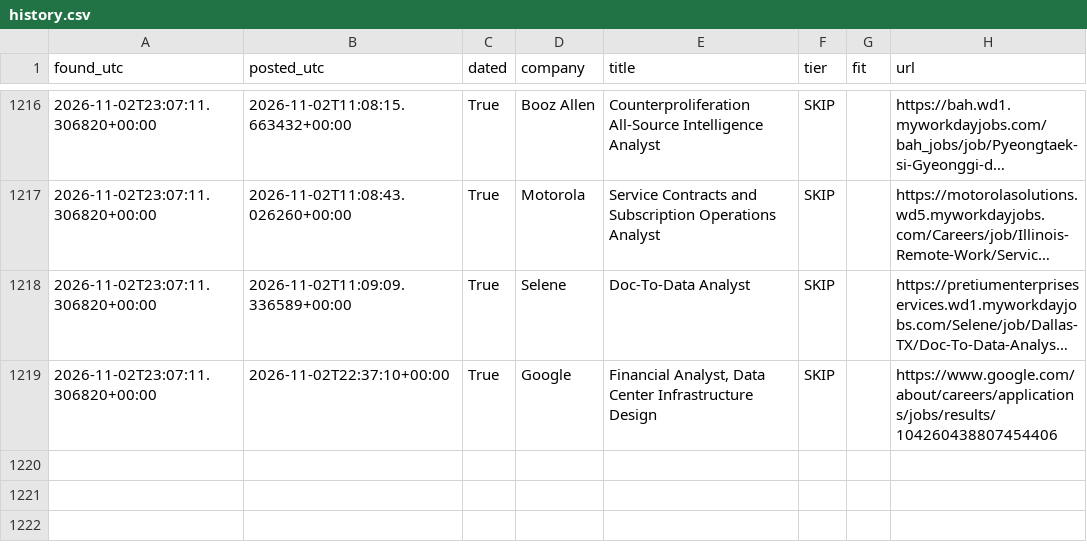
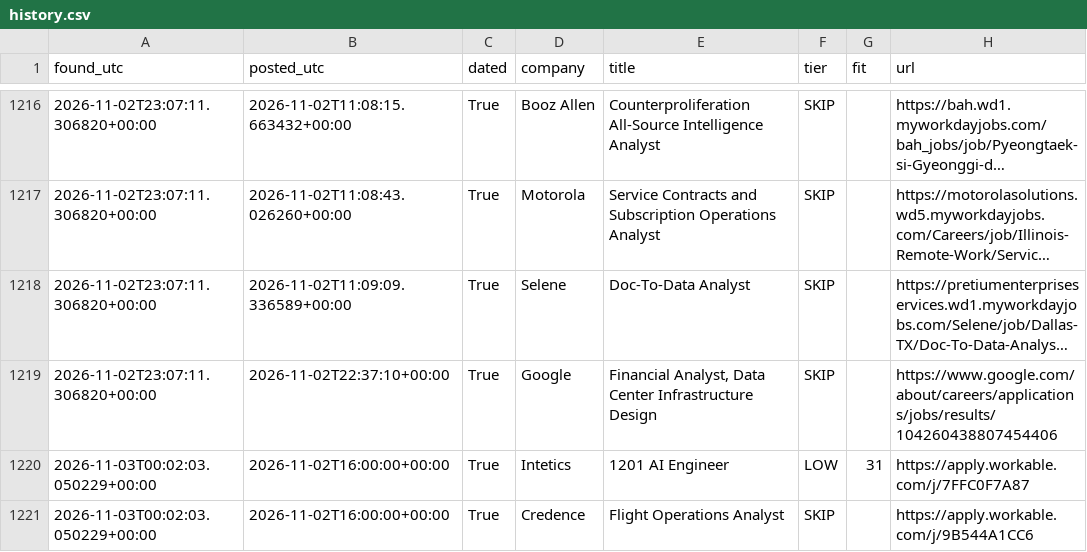
Before and after one commit to RyanSingh0/jobradar, a CSV file: out/history.csv, drawn as a sheet; only a part is shown, gaps mark what is left out; long unchanged cells end in ….

```diff
--- a/out/history.csv
+++ b/out/history.csv
@@ -1219 +1219,3 @@ found_utc,posted_utc,dated,company,title,tier,fit,url
 2026-11-02T23:07:11.306820+00:00,2026-11-02T22:37:10+00:00,True,Google,"Financial Analyst, Data Center Infrastructure Design",SKIP,,https://www.google.com/about/careers/applications/jobs/results/104260438807454406
+2026-11-03T00:02:03.050229+00:00,2026-11-02T16:00:00+00:00,True,Intetics,1201 AI Engineer,LOW,31,https://apply.workable.com/j/7FFC0F7A87
+2026-11-03T00:02:03.050229+00:00,2026-11-02T16:00:00+00:00,True,Credence,Flight Operations Analyst,SKIP,,https://apply.workable.com/j/9B544A1CC6
```
Also changed, not shown: 2 other files.
